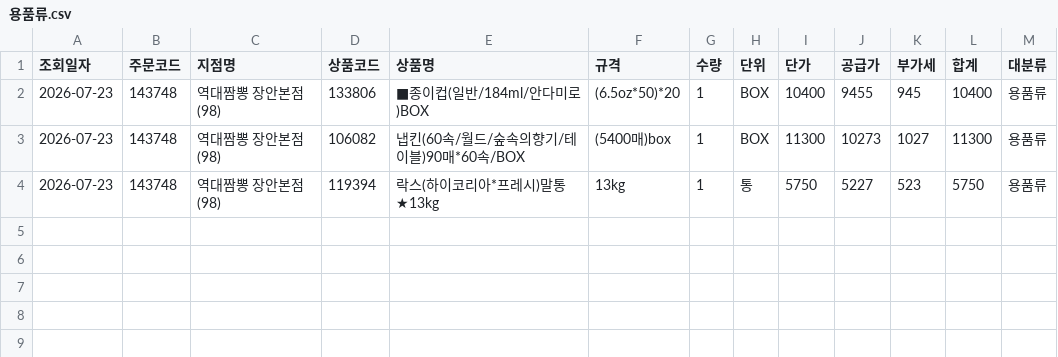
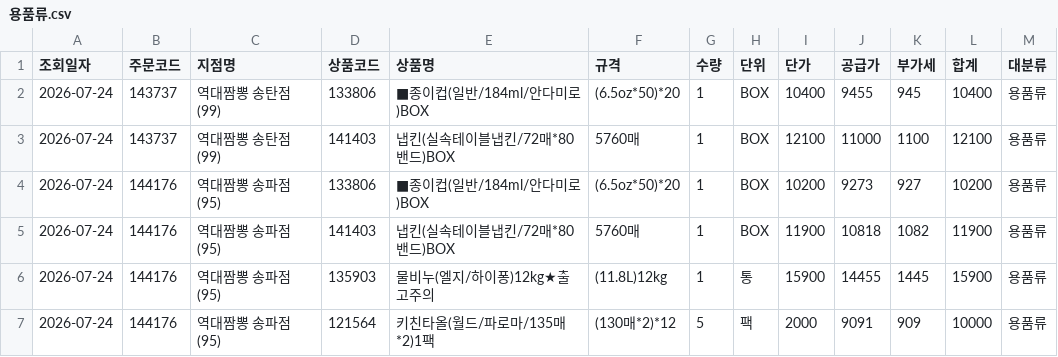
Before and after one commit to dampd21/Sajodaerim, a CSV file: output/by_category/용품류.csv, drawn as a sheet.

```diff
--- a/output/by_category/용품류.csv
+++ b/output/by_category/용품류.csv
@@ -1,4 +1,7 @@
 조회일자,주문코드,지점명,상품코드,상품명,규격,수량,단위,단가,공급가,부가세,합계,대분류
-2026-07-23,143748,역대짬뽕 장안본점(98),133806,■종이컵(일반/184ml/안다미로)BOX,(6.5oz*50)*20,1,BOX,10400,9455,945,10400,용품류
-2026-07-23,143748,역대짬뽕 장안본점(98),106082,냅킨(60속/월드/숲속의향기/테이블)90매*60속/BOX,(5400매)box,1,BOX,11300,10273,1027,11300,용품류
-2026-07-23,143748,역대짬뽕 장안본점(98),119394,락스(하이코리아*프레시)말통★13kg,13kg,1,통,5750,5227,523,5750,용품류
+2026-07-24,143737,역대짬뽕 송탄점(99),133806,■종이컵(일반/184ml/안다미로)BOX,(6.5oz*50)*20,1,BOX,10400,9455,945,10400,용품류
+2026-07-24,143737,역대짬뽕 송탄점(99),141403,냅킨(실속테이블냅킨/72매*80밴드)BOX,5760매,1,BOX,12100,11000,1100,12100,용품류
+2026-07-24,144176,역대짬뽕 송파점(95),133806,■종이컵(일반/184ml/안다미로)BOX,(6.5oz*50)*20,1,BOX,10200,9273,927,10200,용품류
+2026-07-24,144176,역대짬뽕 송파점(95),141403,냅킨(실속테이블냅킨/72매*80밴드)BOX,5760매,1,BOX,11900,10818,1082,11900,용품류
+2026-07-24,144176,역대짬뽕 송파점(95),135903,물비누(엘지/하이퐁)12kg★출고주의,(11.8L)12kg,1,통,15900,14455,1445,15900,용품류
+2026-07-24,144176,역대짬뽕 송파점(95),121564,키친타올(월드/파로마/135매*2)1팩,(130매*2)*12,5,팩,2000,9091,909,10000,용품류
```
Also changed, not shown: output/by_category/축산물류.csv, output/by_store/(IOI)역대짬뽕 두정점.csv, 10 other files.
